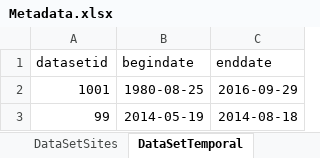
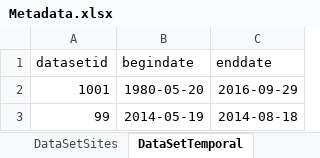
Before and after one commit to lkuiucsb/Excel-to-EML, an Excel workbook: Metadata/Metadata.xlsx, sheet DataSetTemporal, drawn as a sheet; values as stored, in another font and other column widths than the file's, no borders; the diff names each change by its address in the sheet, - before the commit and + after, or states it on an @@ line.

```diff
--- a/Metadata/Metadata.xlsx (sheet DataSetTemporal)
+++ b/Metadata/Metadata.xlsx (sheet DataSetTemporal)
-B2 (begindate): 1980-08-25
+B2 (begindate): 1980-05-20
```
Also changed, not shown: 4 other files.
